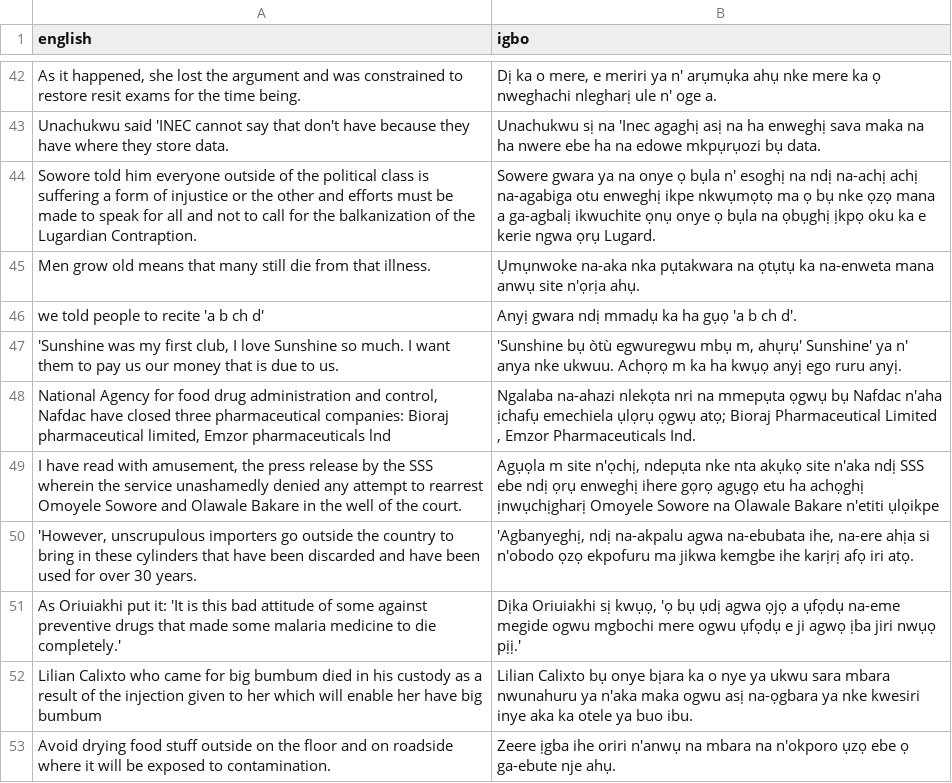
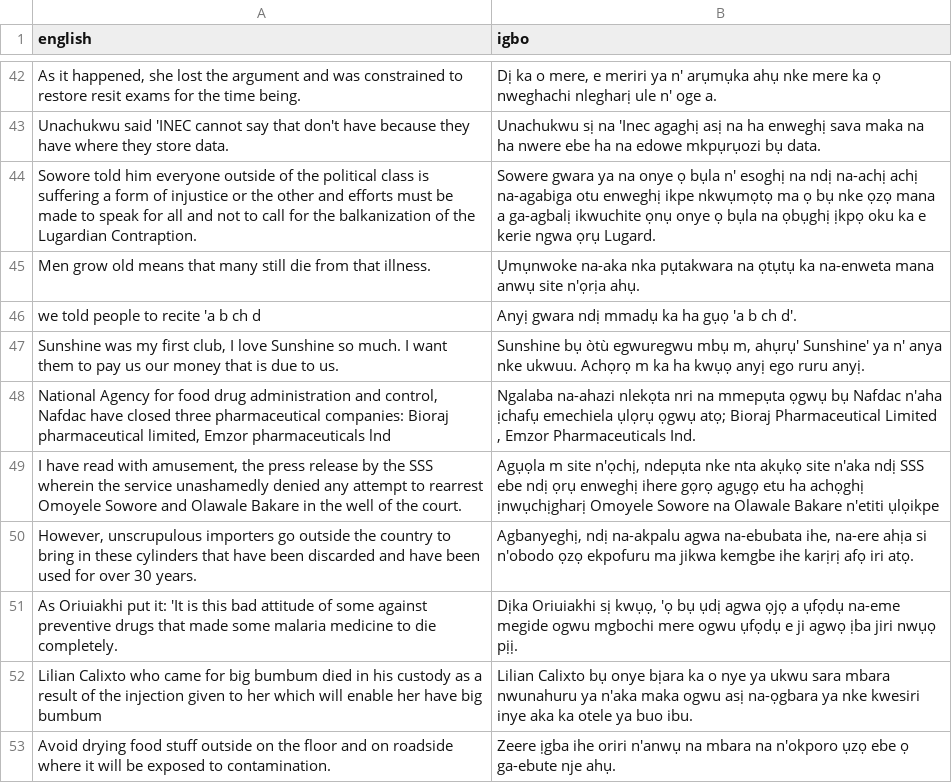
Before and after one commit to Bigdreams415/LangGpt, a CSV file: Dataset/processed/test.csv, drawn as a sheet; only a part is shown, gaps mark what is left out; the diff covers the shown part only.

```diff
--- a/Dataset/processed/test.csv
+++ b/Dataset/processed/test.csv
@@ -45,8 +45,8 @@ Sowore told him everyone outside of the political class is suffering a form of i
 Men grow old means that many still die from that illness.,Ụmụnwoke na-aka nka pụtakwara na ọtụtụ ka na-enweta mana anwụ site n'ọrịa ahụ.
-we told people to recite 'a b ch d',Anyị gwara ndị mmadụ ka ha gụọ 'a b ch d'.
-"'Sunshine was my first club, I love Sunshine so much. I want them to pay us our money that is due to us.","'Sunshine bụ òtù egwuregwu mbụ m, ahụrụ' Sunshine' ya n' anya nke ukwuu. Achọrọ m ka ha kwụọ anyị ego ruru anyị."
+we told people to recite 'a b ch d,Anyị gwara ndị mmadụ ka ha gụọ 'a b ch d'.
+"Sunshine was my first club, I love Sunshine so much. I want them to pay us our money that is due to us.","Sunshine bụ òtù egwuregwu mbụ m, ahụrụ' Sunshine' ya n' anya nke ukwuu. Achọrọ m ka ha kwụọ anyị ego ruru anyị."
 "National Agency for food drug administration and control, Nafdac have closed three pharmaceutical companies: Bioraj pharmaceutical limited, Emzor pharmaceuticals lnd","Ngalaba na-ahazi nlekọta nri na mmepụta ọgwụ bụ Nafdac n'aha ịchafụ emechiela ụlọrụ ọgwụ atọ; Bioraj Pharmaceutical Limited , Emzor Pharmaceuticals Ind."
 "I have read with amusement, the press release by the SSS wherein the service unashamedly denied any attempt to rearrest Omoyele Sowore and Olawale Bakare in the well of the court.","Agụọla m site n'ọchị, ndepụta nke nta akụkọ site n'aka ndị SSS ebe ndị ọrụ enweghị ihere gọrọ agụgọ etu ha achọghị ịnwụchịgharị Omoyele Sowore na Olawale Bakare n'etiti ụlọikpe"
-"'However, unscrupulous importers go outside the country to bring in these cylinders that have been discarded and have been used for over 30 years.","'Agbanyeghị, ndị na-akpalu agwa na-ebubata ihe, na-ere ahịa si n'obodo ọzọ ekpofuru ma jikwa kemgbe ihe karịrị afọ iri atọ."
-As Oriuiakhi put it: 'It is this bad attitude of some against preventive drugs that made some malaria medicine to die completely.',"Dịka Oriuiakhi sị kwụọ, 'ọ bụ ụdị agwa ọjọ a ụfọdụ na-eme megide ogwu mgbochi mere ogwu ụfọdụ e ji agwọ ịba jiri nwụọ pịị.'"
+"However, unscrupulous importers go outside the country to bring in these cylinders that have been discarded and have been used for over 30 years.","Agbanyeghị, ndị na-akpalu agwa na-ebubata ihe, na-ere ahịa si n'obodo ọzọ ekpofuru ma jikwa kemgbe ihe karịrị afọ iri atọ."
+As Oriuiakhi put it: 'It is this bad attitude of some against preventive drugs that made some malaria medicine to die completely.,"Dịka Oriuiakhi sị kwụọ, 'ọ bụ ụdị agwa ọjọ a ụfọdụ na-eme megide ogwu mgbochi mere ogwu ụfọdụ e ji agwọ ịba jiri nwụọ pịị."
 Lilian Calixto who came for big bumbum died in his custody as a result of the injection given to her which will enable her have big bumbum,Lilian Calixto bụ onye bịara ka o nye ya ukwu sara mbara nwunahuru ya n'aka maka ogwu asị na-ọgbara ya nke kwesiri inye aka ka otele ya buo ibu.
```
Also changed, not shown: 10 removed rows and 128 edited cells elsewhere in this file, Dataset/processed/val.csv, 14 other files.
